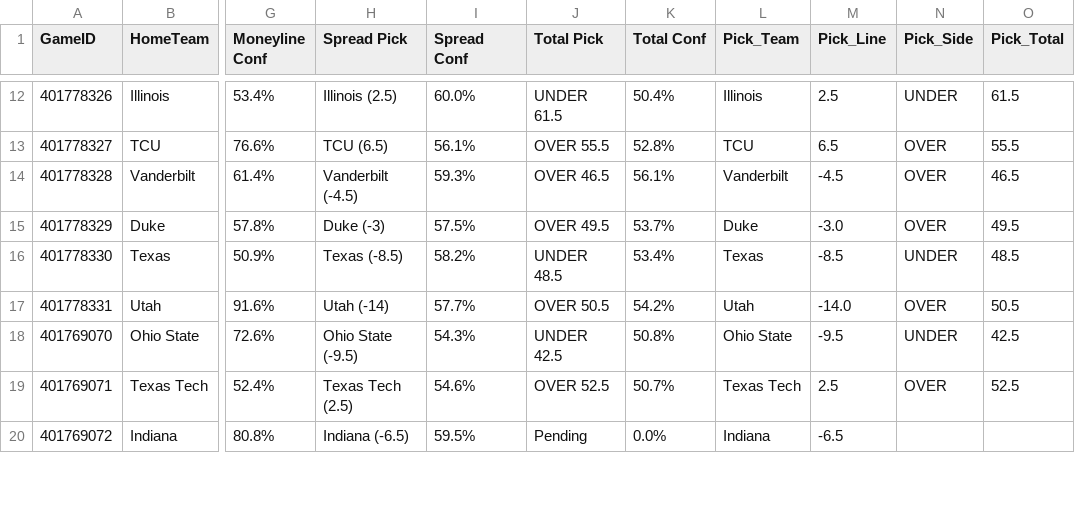
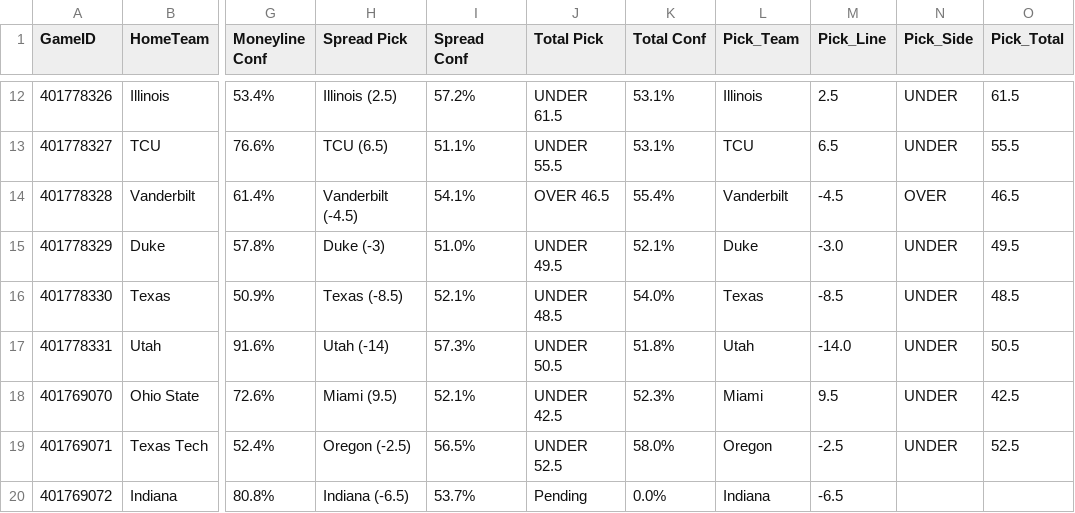
Before and after one commit to andrewrpokorny-source/cfb-analytics, a CSV file: live_predictions.csv, drawn as a sheet; only a part is shown, gaps mark what is left out; the diff covers the shown part only; the diff names each change by its address in the sheet, - before the commit and + after, or states it on an @@ line.

```diff
--- a/live_predictions.csv
+++ b/live_predictions.csv
-I12 (Spread Conf): 60.0%
+I12 (Spread Conf): 57.2%
-K12 (Total Conf): 50.4%
+K12 (Total Conf): 53.1%
-I13 (Spread Conf): 56.1%
+I13 (Spread Conf): 51.1%
-J13 (Total Pick): OVER 55.5
+J13 (Total Pick): UNDER 55.5
-K13 (Total Conf): 52.8%
+K13 (Total Conf): 53.1%
-N13 (Pick_Side): OVER
+N13 (Pick_Side): UNDER
-I14 (Spread Conf): 59.3%
+I14 (Spread Conf): 54.1%
-K14 (Total Conf): 56.1%
+K14 (Total Conf): 55.4%
-I15 (Spread Conf): 57.5%
+I15 (Spread Conf): 51.0%
-J15 (Total Pick): OVER 49.5
+J15 (Total Pick): UNDER 49.5
-K15 (Total Conf): 53.7%
+K15 (Total Conf): 52.1%
-N15 (Pick_Side): OVER
+N15 (Pick_Side): UNDER
-I16 (Spread Conf): 58.2%
+I16 (Spread Conf): 52.1%
-K16 (Total Conf): 53.4%
+K16 (Total Conf): 54.0%
-I17 (Spread Conf): 57.7%
+I17 (Spread Conf): 57.3%
-J17 (Total Pick): OVER 50.5
+J17 (Total Pick): UNDER 50.5
-K17 (Total Conf): 54.2%
+K17 (Total Conf): 51.8%
-N17 (Pick_Side): OVER
+N17 (Pick_Side): UNDER
-H18 (Spread Pick): Ohio State (-9.5)
+H18 (Spread Pick): Miami (9.5)
-I18 (Spread Conf): 54.3%
+I18 (Spread Conf): 52.1%
-K18 (Total Conf): 50.8%
+K18 (Total Conf): 52.3%
-L18 (Pick_Team): Ohio State
+L18 (Pick_Team): Miami
-M18 (Pick_Line): -9.5
+M18 (Pick_Line): 9.5
-H19 (Spread Pick): Texas Tech (2.5)
+H19 (Spread Pick): Oregon (-2.5)
-I19 (Spread Conf): 54.6%
+I19 (Spread Conf): 56.5%
-J19 (Total Pick): OVER 52.5
+J19 (Total Pick): UNDER 52.5
-K19 (Total Conf): 50.7%
+K19 (Total Conf): 58.0%
-L19 (Pick_Team): Texas Tech
+L19 (Pick_Team): Oregon
-M19 (Pick_Line): 2.5
+M19 (Pick_Line): -2.5
-N19 (Pick_Side): OVER
+N19 (Pick_Side): UNDER
-I20 (Spread Conf): 59.5%
+I20 (Spread Conf): 53.7%
```
Also changed, not shown: 49 edited cells elsewhere in this file, 1 other file.
